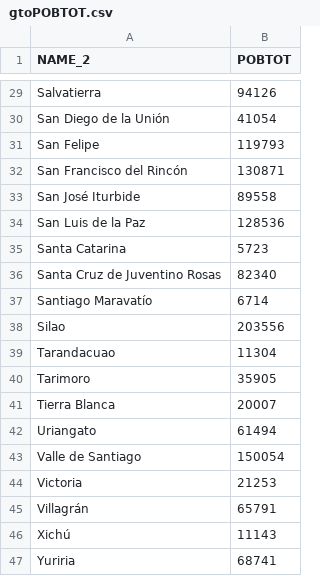
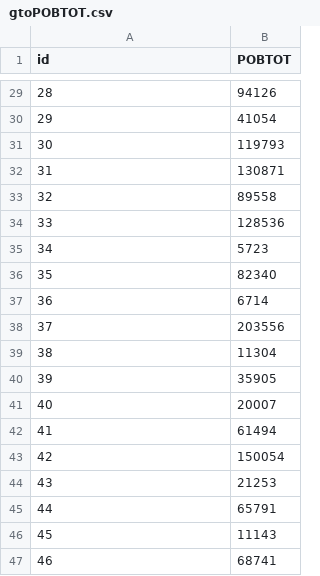
Before and after one commit to gifmev/gifmev, a CSV file: gtoPOBTOT.csv, drawn as a sheet; only a part is shown, gaps mark what is left out; the diff covers the shown part only; the diff names each change by its address in the sheet, - before the commit and + after, or states it on an @@ line.

```diff
--- a/gtoPOBTOT.csv
+++ b/gtoPOBTOT.csv
-A1: NAME_2
+A1: id
-A29 (id): Salvatierra
+A29 (id): 28
-A30 (id): San Diego de la Unión
+A30 (id): 29
-A31 (id): San Felipe
+A31 (id): 30
-A32 (id): San Francisco del Rincón
+A32 (id): 31
-A33 (id): San José Iturbide
+A33 (id): 32
-A34 (id): San Luis de la Paz
+A34 (id): 33
-A35 (id): Santa Catarina
+A35 (id): 34
-A36 (id): Santa Cruz de Juventino Rosas
+A36 (id): 35
-A37 (id): Santiago Maravatío
+A37 (id): 36
-A38 (id): Silao
+A38 (id): 37
-A39 (id): Tarandacuao
+A39 (id): 38
-A40 (id): Tarimoro
+A40 (id): 39
-A41 (id): Tierra Blanca
+A41 (id): 40
-A42 (id): Uriangato
+A42 (id): 41
-A43 (id): Valle de Santiago
+A43 (id): 42
-A44 (id): Victoria
+A44 (id): 43
-A45 (id): Villagrán
+A45 (id): 44
-A46 (id): Xichú
+A46 (id): 45
-A47 (id): Yuriria
+A47 (id): 46
```
Also changed, not shown: 27 edited cells elsewhere in this file.
